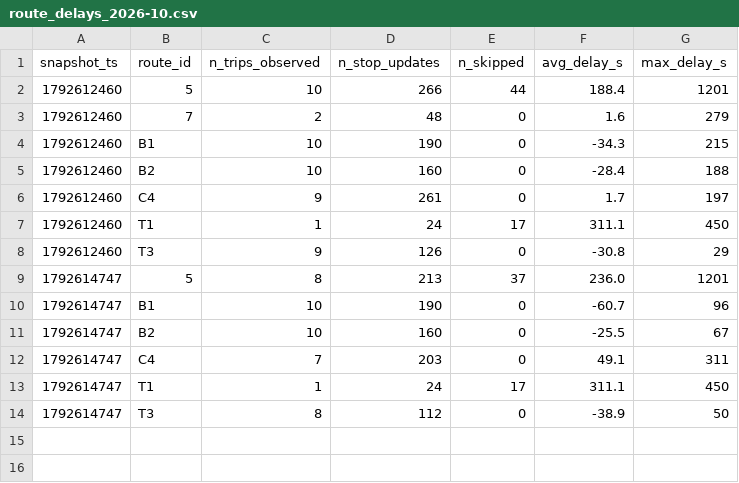
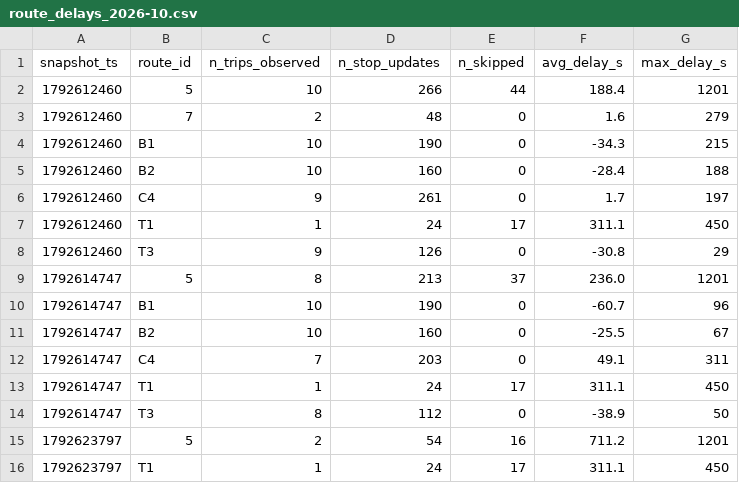
Before and after one commit to jaures-BUSINESS-INTELLIGENCE/smart-mobility-lemans, a CSV file: data/history/route_delays_2026-10.csv, drawn as a sheet.

```diff
--- a/data/history/route_delays_2026-10.csv
+++ b/data/history/route_delays_2026-10.csv
@@ -14 +14,3 @@ snapshot_ts,route_id,n_trips_observed,n_stop_updates,n_skipped,avg_delay_s,max_d
 1792614747,T3,8,112,0,-38.9,50
+1792623797,5,2,54,16,711.2,1201
+1792623797,T1,1,24,17,311.1,450
```
Also changed, not shown: 1 other file.
